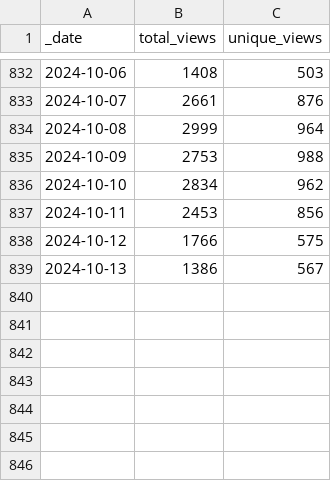
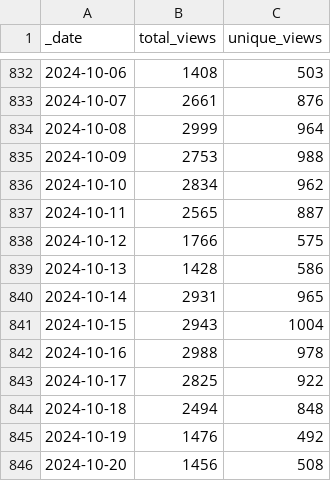
Before and after one commit to svekars/test-stats, a CSV file: traffic/views.csv, drawn as a sheet; only a part is shown, gaps mark what is left out.

```diff
--- a/traffic/views.csv
+++ b/traffic/views.csv
@@ -836,4 +836,11 @@ _date,total_views,unique_views
 2024-10-10,2834,962
-2024-10-11,2453,856
+2024-10-11,2565,887
 2024-10-12,1766,575
-2024-10-13,1386,567
+2024-10-13,1428,586
+2024-10-14,2931,965
+2024-10-15,2943,1004
+2024-10-16,2988,978
+2024-10-17,2825,922
+2024-10-18,2494,848
+2024-10-19,1476,492
+2024-10-20,1456,508
```
Also changed, not shown: traffic/clones.csv, 1 other file.
